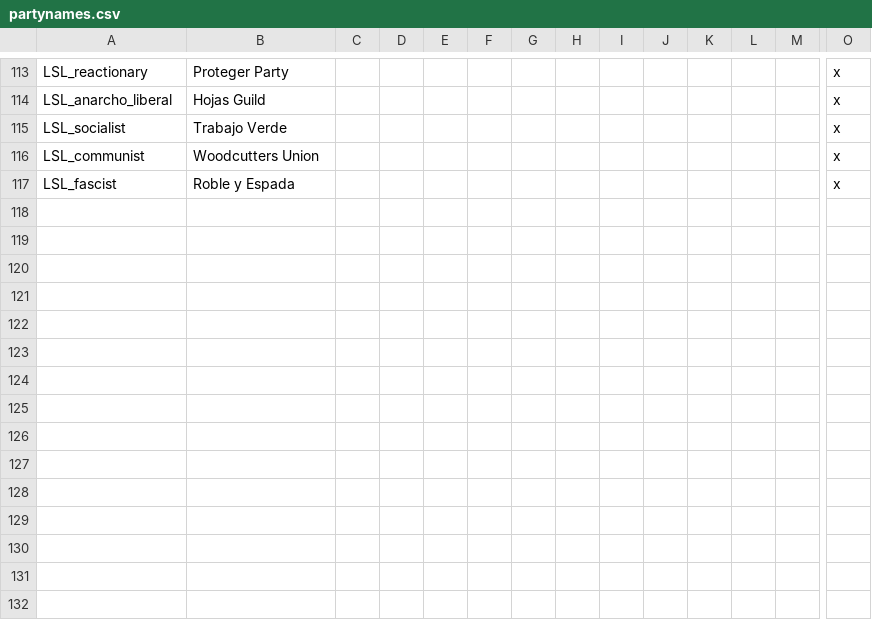
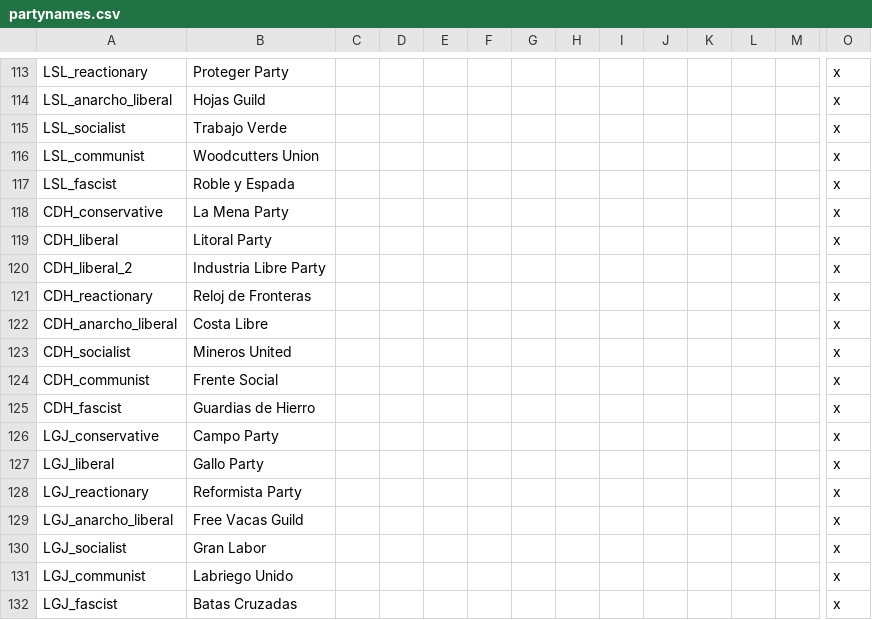
Before and after one commit to NevadaUK/Victoria2CrossCresentCrowns, a CSV file: 1800MegaSession/localisation/partynames.csv, drawn as a sheet; only a part is shown, gaps mark what is left out; rows hold the shown columns only; the diff names each change by its address in the sheet, - before the commit and + after, or states it on an @@ line.

```diff
--- a/1800MegaSession/localisation/partynames.csv
+++ b/1800MegaSession/localisation/partynames.csv
+row 118: CDH_conservative | La Mena Party |  |  |  |  |  |  |  |  |  |  |  | x
+row 119: CDH_liberal | Litoral Party |  |  |  |  |  |  |  |  |  |  |  | x
+row 120: CDH_liberal_2 | Industria Libre Party |  |  |  |  |  |  |  |  |  |  |  | x
+row 121: CDH_reactionary | Reloj de Fronteras |  |  |  |  |  |  |  |  |  |  |  | x
+row 122: CDH_anarcho_liberal | Costa Libre |  |  |  |  |  |  |  |  |  |  |  | x
+row 123: CDH_socialist | Mineros United |  |  |  |  |  |  |  |  |  |  |  | x
+row 124: CDH_communist | Frente Social |  |  |  |  |  |  |  |  |  |  |  | x
+row 125: CDH_fascist | Guardias de Hierro |  |  |  |  |  |  |  |  |  |  |  | x
+row 126: LGJ_conservative | Campo Party |  |  |  |  |  |  |  |  |  |  |  | x
+row 127: LGJ_liberal | Gallo Party |  |  |  |  |  |  |  |  |  |  |  | x
+row 128: LGJ_reactionary | Reformista Party |  |  |  |  |  |  |  |  |  |  |  | x
+row 129: LGJ_anarcho_liberal | Free Vacas Guild |  |  |  |  |  |  |  |  |  |  |  | x
+row 130: LGJ_socialist | Gran Labor |  |  |  |  |  |  |  |  |  |  |  | x
+row 131: LGJ_communist | Labriego Unido |  |  |  |  |  |  |  |  |  |  |  | x
+row 132: LGJ_fascist | Batas Cruzadas |  |  |  |  |  |  |  |  |  |  |  | x
```
Also changed, not shown: 1800MegaSession/localisation/CountryAdj.csv, 1800MegaSession/localisation/CountryNames.csv, 44 other files.
